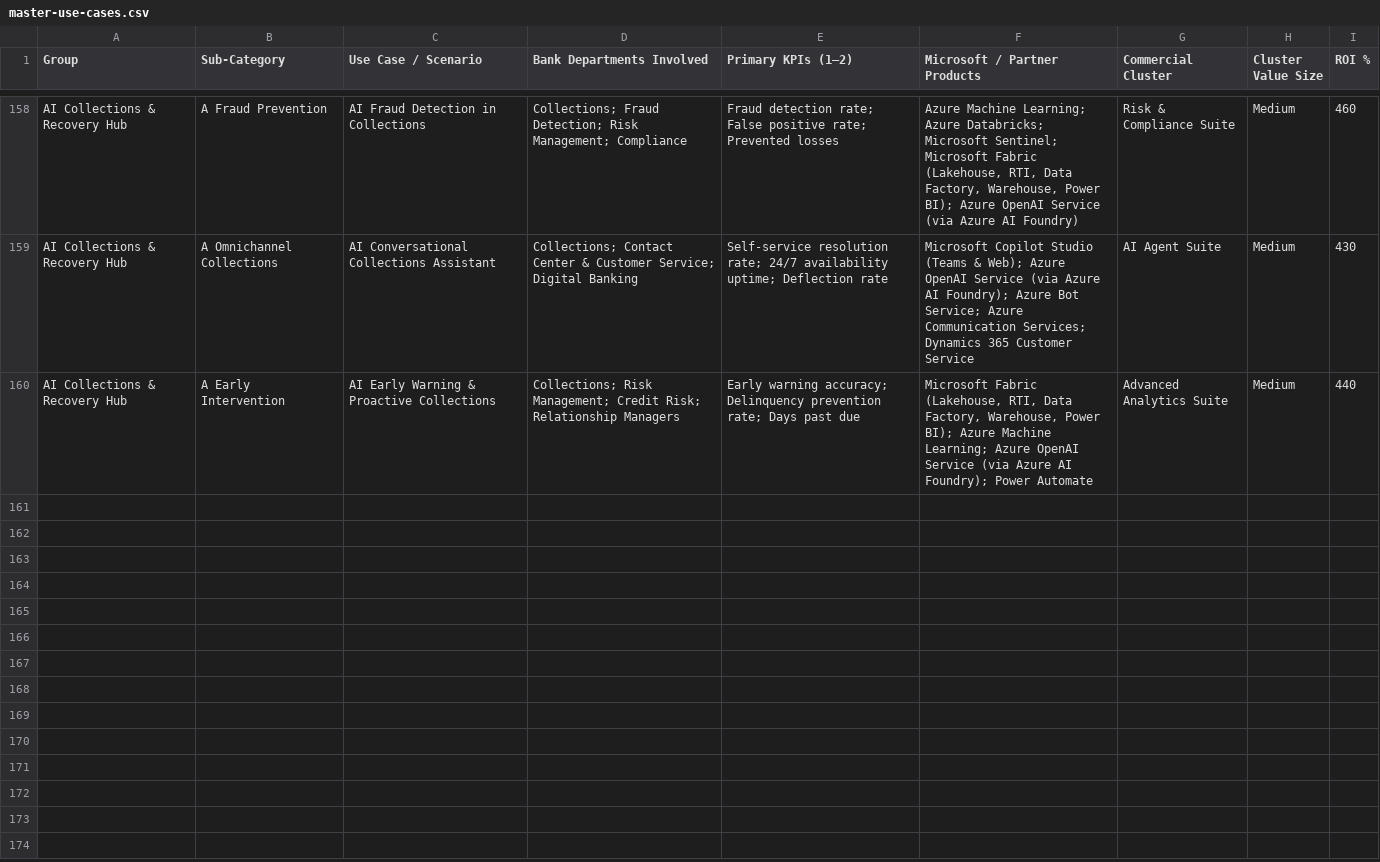
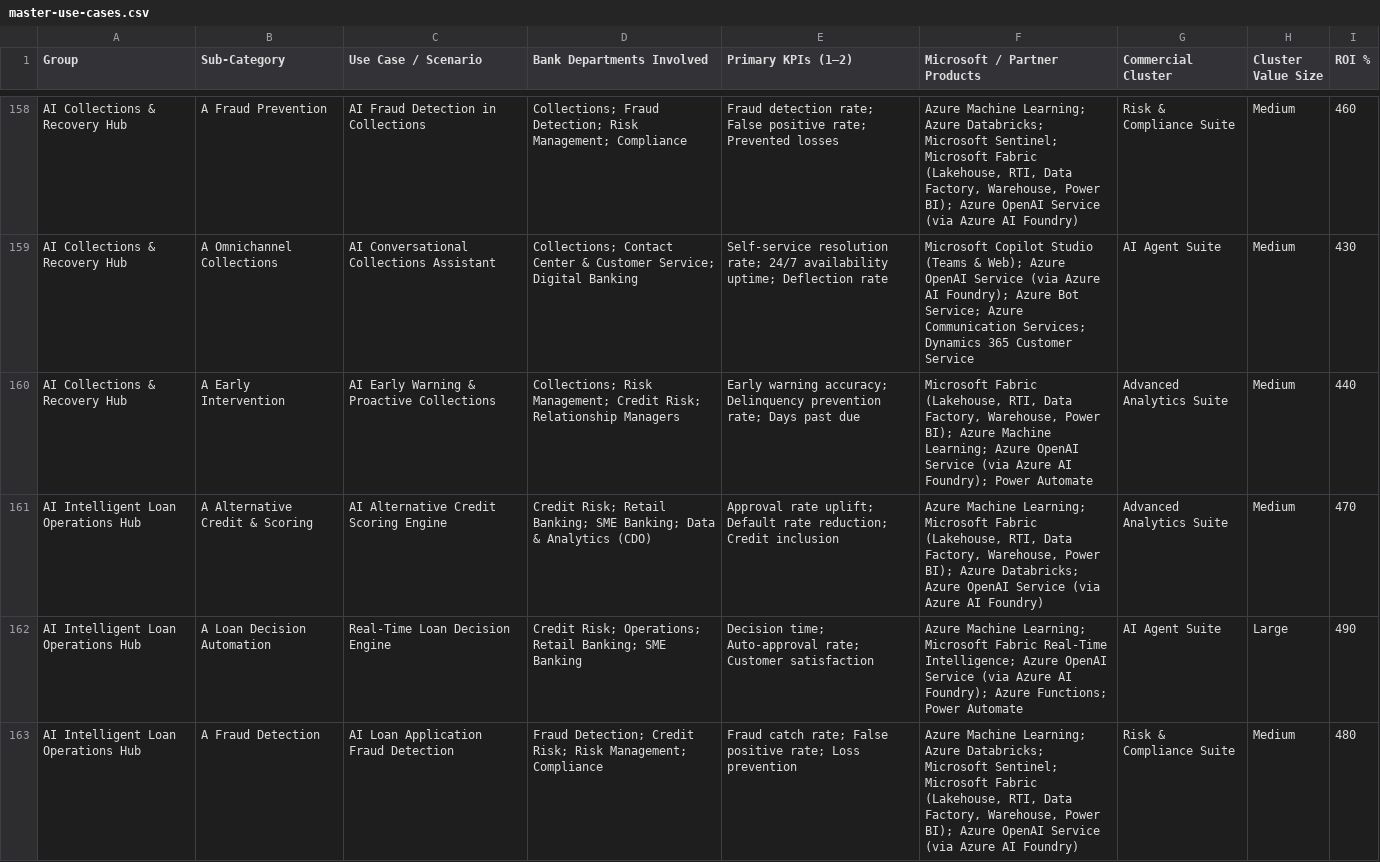
Before and after one commit to diomedesK-ai/CIMB_Delivery_FY25, a CSV file: public/data/master-use-cases.csv, drawn as a sheet; only a part is shown, gaps mark what is left out; the diff covers the shown part only; the diff names each change by its address in the sheet, - before the commit and + after, or states it on an @@ line.

Commit message:
Added NEW pill badge indicators for Collections & Loan Operations Hub use cases in Executive Timeline

```diff
--- a/public/data/master-use-cases.csv
+++ b/public/data/master-use-cases.csv
+row 161: AI Intelligent Loan Operations Hub | A Alternative Credit & Scoring | AI Alternative Credit Scoring Engine | Credit Risk; Retail Banking; SME Banking; Data & Analytics (CDO) | Approval rate uplift; Default rate reduction; Credit inclusion | Azure Machine Learning; Microsoft Fabric (Lakehouse, RTI, Data Factory, Warehouse, Power BI); Azure Databricks; Azure OpenAI Service (via Azure AI Foundry) | Advanced Analytics Suite | Medium | 470
+row 162: AI Intelligent Loan Operations Hub | A Loan Decision Automation | Real-Time Loan Decision Engine | Credit Risk; Operations; Retail Banking; SME Banking | Decision time; Auto-approval rate; Customer satisfaction | Azure Machine Learning; Microsoft Fabric Real-Time Intelligence; Azure OpenAI Service (via Azure AI Foundry); Azure Functions; Power Automate | AI Agent Suite | Large | 490
+row 163: AI Intelligent Loan Operations Hub | A Fraud Detection | AI Loan Application Fraud Detection | Fraud Detection; Credit Risk; Risk Management; Compliance | Fraud catch rate; False positive rate; Loss prevention | Azure Machine Learning; Azure Databricks; Microsoft Sentinel; Microsoft Fabric (Lakehouse, RTI, Data Factory, Warehouse, Power BI); Azure OpenAI Service (via Azure AI Foundry) | Risk & Compliance Suite | Medium | 480
```
Also changed, not shown: 7 added rows elsewhere in this file, 1 other file.
